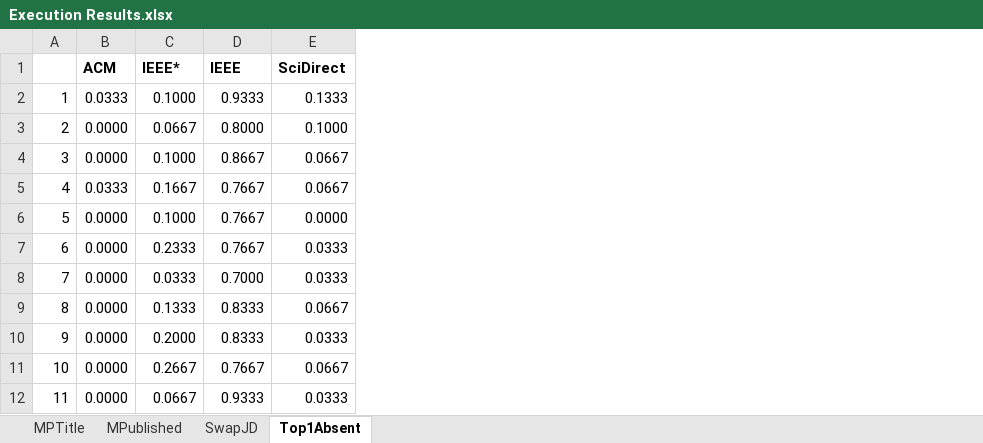
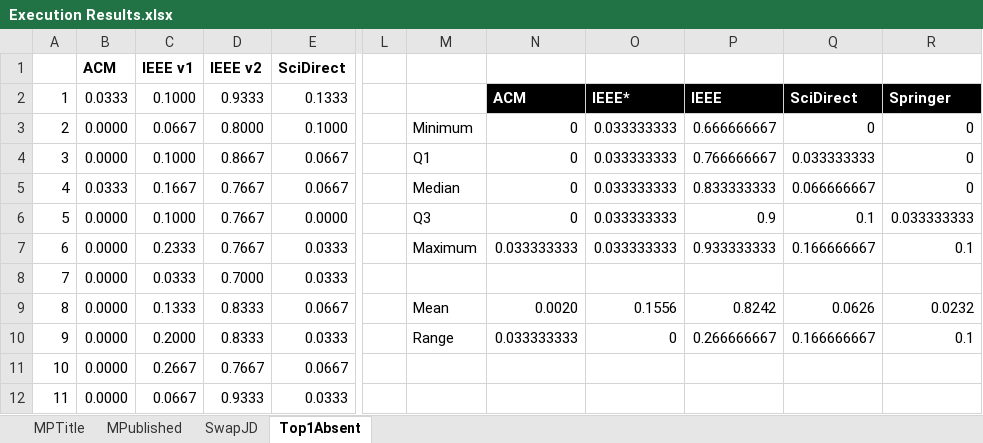
Before and after one commit to stevaoaa/mt_project, an Excel workbook: analyzes/Execution Results.xlsx, sheet Top1Absent, drawn as a sheet; only a part is shown, gaps mark what is left out; values as stored, in another font and other column widths than the file's, no borders; charts and pictures and table styles not drawn; the diff names each change by its address in the sheet, - before the commit and + after, or states it on an @@ line.

Commit message:
Inclusion of Boxplot Graphs in "Execution Results" spreadsheet

```diff
--- a/analyzes/Execution Results.xlsx (sheet Top1Absent)
+++ b/analyzes/Execution Results.xlsx (sheet Top1Absent)
+column L, empty
+column M, rows 3-10: Minimum | Q1 | Median | Q3 | Maximum |  | Mean | Range
+column N, rows 2-10: ACM | 0 | 0 | 0 | 0 | 0.033333333 |  | 0.0020 | 0.033333333
+column O, rows 2-10: IEEE* | 0.033333333 | 0.033333333 | 0.033333333 | 0.033333333 | 0.033333333 |  | 0.1556 | 0
+column P, rows 2-10: IEEE | 0.666666667 | 0.766666667 | 0.833333333 | 0.9 | 0.933333333 |  | 0.8242 | 0.266666667
+column Q, rows 2-10: SciDirect | 0 | 0.033333333 | 0.066666667 | 0.1 | 0.166666667 |  | 0.0626 | 0.166666667
+column R, rows 2-10: Springer | 0 | 0 | 0 | 0.033333333 | 0.1 |  | 0.0232 | 0.1
-C1: IEEE*
+C1: IEEE v1
-D1: IEEE
+D1: IEEE v2
```
Also changed, not shown: sheet MPTitle, sheet MPublished, sheet SwapJD, charts or pictures.
